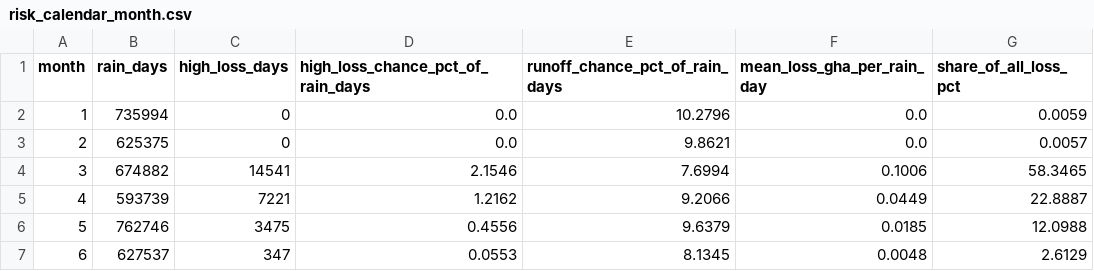
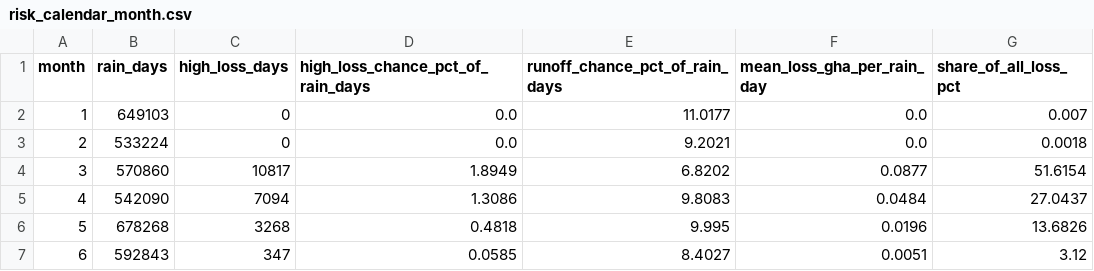
Before and after one commit to saadnajib/RunoffWatch, a CSV file: docs/results/risk_calendar_month.csv, drawn as a sheet; only a part is shown; the diff covers the shown part only.

```diff
--- a/docs/results/risk_calendar_month.csv
+++ b/docs/results/risk_calendar_month.csv
@@ -1,7 +1,7 @@
 month,rain_days,high_loss_days,high_loss_chance_pct_of_rain_days,runoff_chance_pct_of_rain_days,mean_loss_gha_per_rain_day,share_of_all_loss_pct
-1,735994,0,0.0,10.2796,0.0,0.0059
-2,625375,0,0.0,9.8621,0.0,0.0057
-3,674882,14541,2.1546,7.6994,0.1006,58.3465
-4,593739,7221,1.2162,9.2066,0.0449,22.8887
-5,762746,3475,0.4556,9.6379,0.0185,12.0988
-6,627537,347,0.0553,8.1345,0.0048,2.6129
+1,649103,0,0.0,11.0177,0.0,0.007
+2,533224,0,0.0,9.2021,0.0,0.0018
+3,570860,10817,1.8949,6.8202,0.0877,51.6154
+4,542090,7094,1.3086,9.8083,0.0484,27.0437
+5,678268,3268,0.4818,9.995,0.0196,13.6826
+6,592843,347,0.0585,8.4027,0.0051,3.12
```
Also changed, not shown: 23 edited cells elsewhere in this file, docs/results/risk_by_rain_and_weeks_since_spraying.csv, 19 other files.
